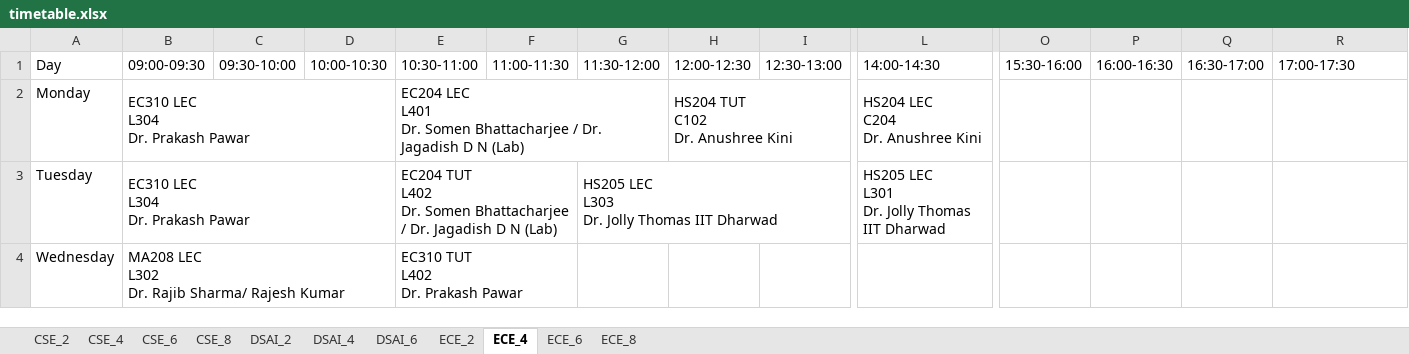
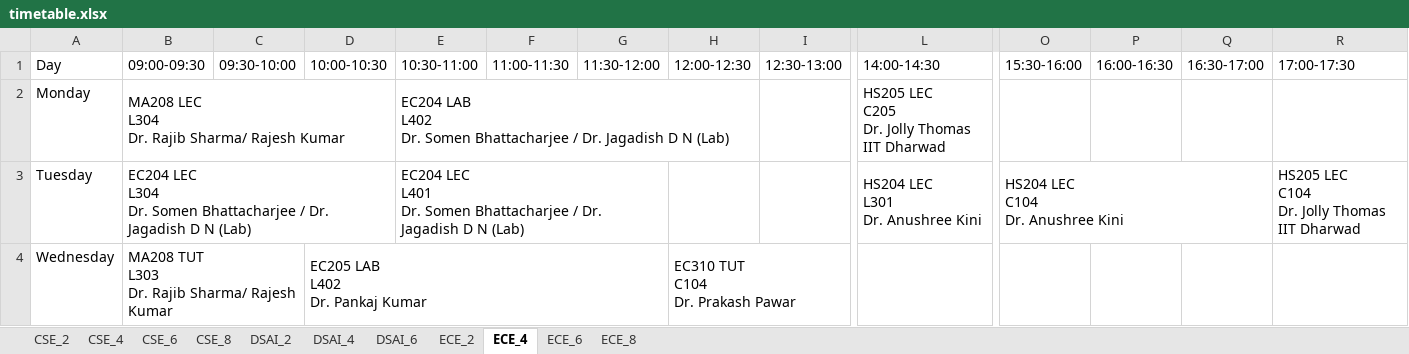
Before and after one commit to bigblender2115/sdtt_timetable, an Excel workbook: timetable.xlsx, sheet ECE_4, drawn as a sheet; only a part is shown, gaps mark what is left out; values as stored, in another font and other column widths than the file's, no cell formats; ↵ is a line break in a cell; the diff covers the shown part only; the diff names each change by its address in the sheet, - before the commit and + after, or states it on an @@ line.

```diff
--- a/timetable.xlsx (sheet ECE_4)
+++ b/timetable.xlsx (sheet ECE_4)
-B2 (09:00-09:30): EC310 LEC ↵ L304 ↵ Dr. Prakash Pawar
+B2 (09:00-09:30): MA208 LEC ↵ L304 ↵ Dr. Rajib Sharma/ Rajesh Kumar
-E2 (10:30-11:00): EC204 LEC ↵ L401 ↵ Dr. Somen…
+E2 (10:30-11:00): EC204 LAB ↵ L402 ↵ Dr. Somen…
-E2:G2 merged
+E2:H2 merged
-H2 (12:00-12:30): HS204 TUT ↵ C102 ↵ Dr. Anushree Kini
+H2 (12:00-12:30): (empty)
-H2:I2 merged
-L2 (14:00-14:30): HS204 LEC ↵ C204 ↵ Dr. Anushree Kini
+L2 (14:00-14:30): HS205 LEC ↵ C205 ↵ Dr. Jolly Thomas IIT Dharwad
-B3 (09:00-09:30): EC310 LEC ↵ L304 ↵ Dr. Prakash Pawar
+B3 (09:00-09:30): EC204 LEC ↵ L304 ↵ Dr. Somen Bhattacharjee / Dr. Jagadish D N (Lab)
-E3 (10:30-11:00): EC204 TUT ↵ L402 ↵ Dr. Somen…
+E3 (10:30-11:00): EC204 LEC ↵ L401 ↵ Dr. Somen…
-E3:F3 merged
+E3:G3 merged
-G3 (11:30-12:00): HS205 LEC ↵ L303 ↵ Dr. Jolly Thomas IIT Dharwad
+G3 (11:30-12:00): (empty)
-G3:I3 merged
-L3 (14:00-14:30): HS205 LEC ↵ L301 ↵ Dr. Jolly Thomas IIT Dharwad
+L3 (14:00-14:30): HS204 LEC ↵ L301 ↵ Dr. Anushree Kini
-O3 (15:30-16:00): (empty)
+O3 (15:30-16:00): HS204 LEC ↵ C104 ↵ Dr. Anushree Kini
+O3:Q3 merged
-R3 (17:00-17:30): (empty)
+R3 (17:00-17:30): HS205 LEC ↵ C104 ↵ Dr. Jolly Thomas IIT Dharwad
+R3:T3 merged
-B4 (09:00-09:30): MA208 LEC ↵ L302 ↵ Dr. Rajib Sharma/ Rajesh Kumar
+B4 (09:00-09:30): MA208 TUT ↵ L303 ↵ Dr. Rajib Sharma/ Rajesh Kumar
-B4:D4 merged
+B4:C4 merged
-D4 (10:00-10:30): (empty)
+D4 (10:00-10:30): EC205 LAB ↵ L402 ↵ Dr. Pankaj Kumar
+D4:G4 merged
-E4 (10:30-11:00): EC310 TUT ↵ L402 ↵ Dr. Prakash Pawar
+E4 (10:30-11:00): (empty)
-E4:F4 merged
-H4 (12:00-12:30): (empty)
+H4 (12:00-12:30): EC310 TUT ↵ C104 ↵ Dr. Prakash Pawar
+H4:I4 merged
```
Also changed, not shown: 8 edited cells and merged cells elsewhere in this sheet, sheet CSE_4, sheet ECE_2, sheet DSAI_4, sheet DSAI_2, sheet CSE_2, sheet ECE_6, 2 more sheets, cell formats, 2 other files.
